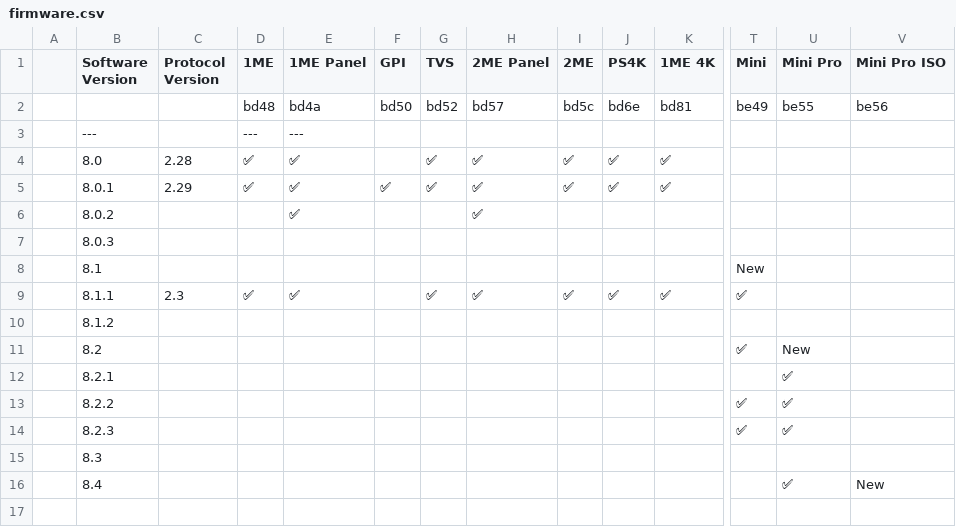
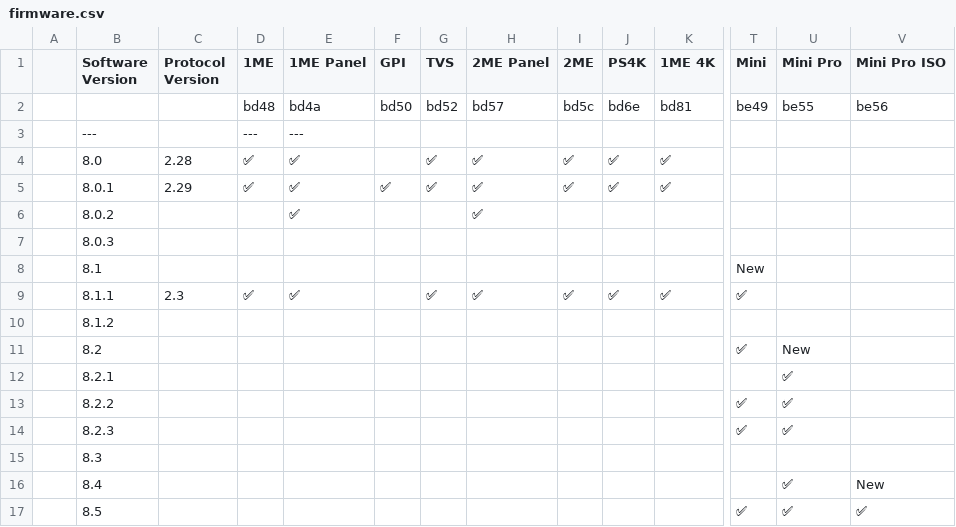
Before and after one commit to LibAtem/libatem.github.io, a CSV file: firmware.csv, drawn as a sheet; only a part is shown, gaps mark what is left out; rows hold the shown columns only; the diff names each change by its address in the sheet, - before the commit and + after, or states it on an @@ line.

Commit message:
feat: add firmware 8.5

```diff
--- a/firmware.csv
+++ b/firmware.csv
+row 17:  | 8.5 |  |  |  |  |  |  |  |  |  | ✅ | ✅ | ✅
```
Also changed, not shown: 1 other file.
